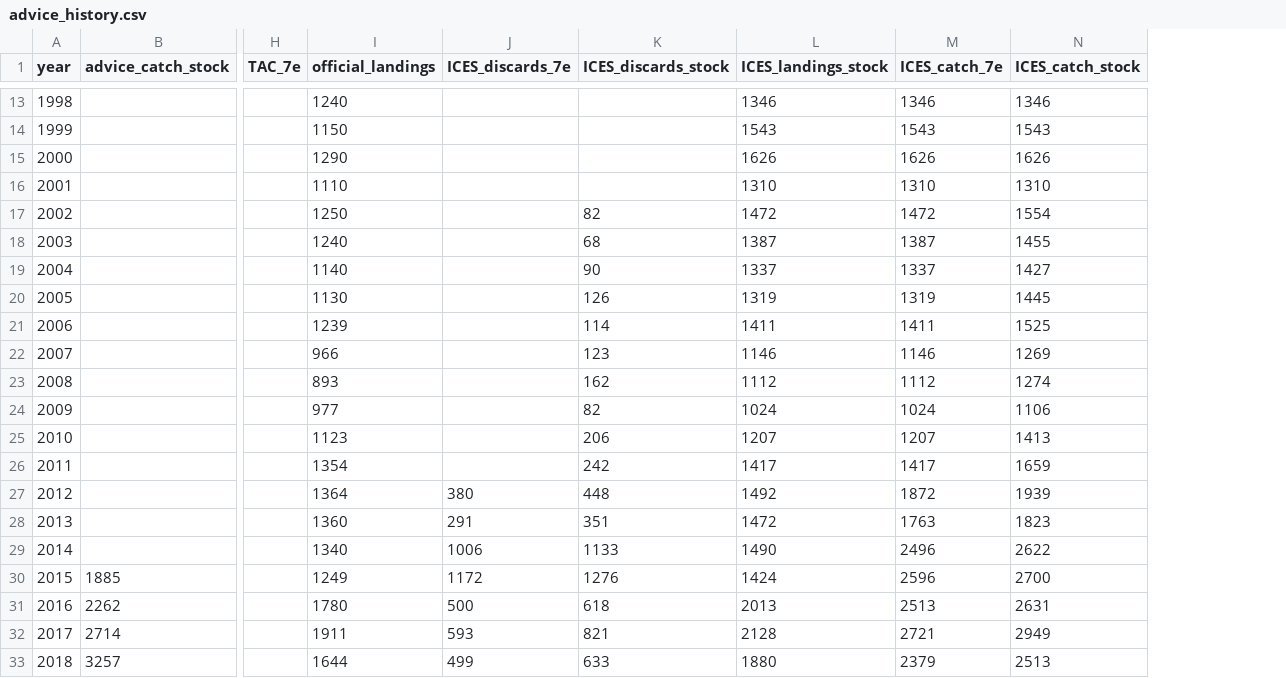
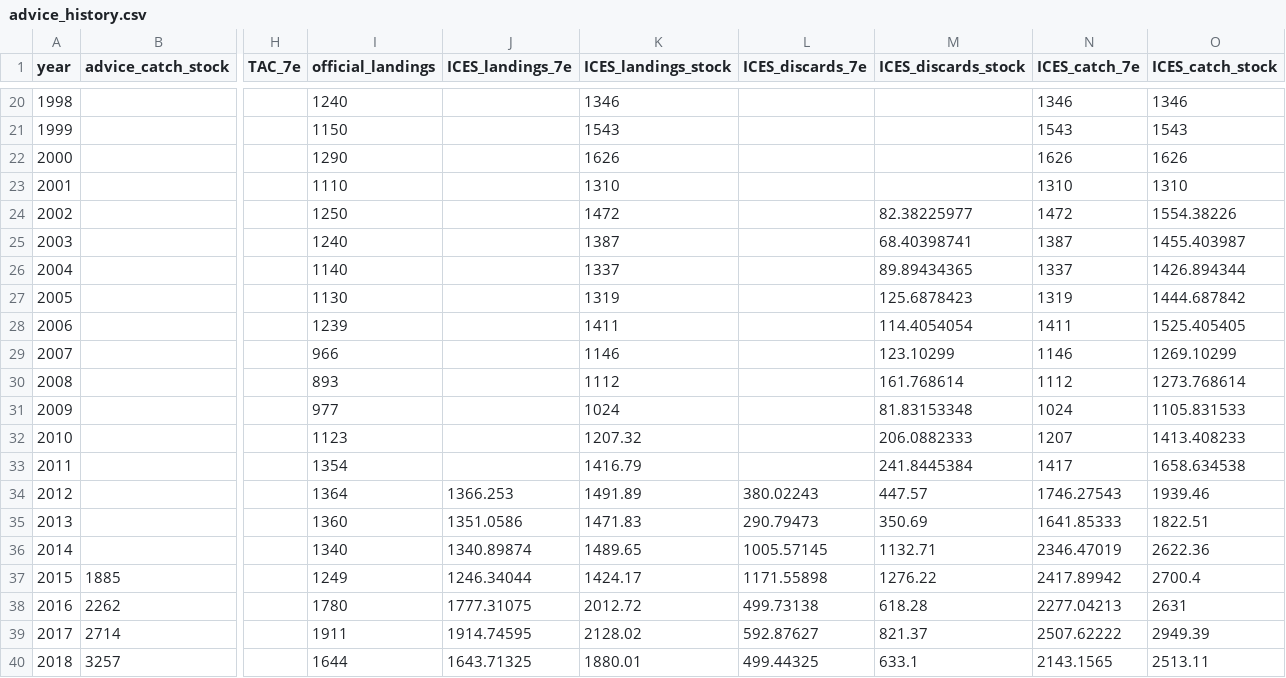
Before and after one commit to shfischer/WKBPLAICE2024_ple.27.7e_chr, a CSV file: boot/initial/data/advice_history.csv, drawn as a sheet; only a part is shown, gaps mark what is left out; removed rows and columns are numbered as before the commit, all else as after; the diff covers the shown part only; the diff names each change by its address in the sheet, - before the commit and + after, or states it on an @@ line.

Commit message:
add 7e catch history (excluding migration)

```diff
--- a/boot/initial/data/advice_history.csv
+++ b/boot/initial/data/advice_history.csv
-column J (ICES_discards_7e), rows 27-33: 380 | 291 | 1006 | 1172 | 500 | 593 | 499
-column K (ICES_discards_stock), rows 17-33: 82 | 68 | 90 | 126 | 114 | 123 | 162 | 82 | 206 | 242 | 448 | 351 | 1133 | 1276 | 618 | 821 | 633
+column J (ICES_landings_7e), rows 34-40: 1366.253 | 1351.0586 | 1340.89874 | 1246.34044 | 1777.31075 | 1914.74595 | 1643.71325
+column L (ICES_discards_7e), rows 34-40: 380.02243 | 290.79473 | 1005.57145 | 1171.55898 | 499.73138 | 592.87627 | 499.44325
+column M (ICES_discards_stock), rows 24-40: 82.38225977 | 68.40398741 | 89.89434365 | 125.6878423 | 114.4054054 | 123.10299 | 161.768614 | 81.83153348 | 206.0882333 | 241.8445384 | 447.57 | 350.69 | 1132.71 | 1276.22 | 618.28 | 821.37 | 633.1
-O24 (ICES_catch_stock): 1554
+O24 (ICES_catch_stock): 1554.38226
-O25 (ICES_catch_stock): 1455
+O25 (ICES_catch_stock): 1455.403987
-O26 (ICES_catch_stock): 1427
+O26 (ICES_catch_stock): 1426.894344
-O27 (ICES_catch_stock): 1445
+O27 (ICES_catch_stock): 1444.687842
-O28 (ICES_catch_stock): 1525
+O28 (ICES_catch_stock): 1525.405405
-O29 (ICES_catch_stock): 1269
+O29 (ICES_catch_stock): 1269.10299
-O30 (ICES_catch_stock): 1274
+O30 (ICES_catch_stock): 1273.768614
-O31 (ICES_catch_stock): 1106
+O31 (ICES_catch_stock): 1105.831533
-K32 (ICES_landings_stock): 1207
+K32 (ICES_landings_stock): 1207.32
-O32 (ICES_catch_stock): 1413
+O32 (ICES_catch_stock): 1413.408233
-K33 (ICES_landings_stock): 1417
+K33 (ICES_landings_stock): 1416.79
-O33 (ICES_catch_stock): 1659
+O33 (ICES_catch_stock): 1658.634538
-K34 (ICES_landings_stock): 1492
+K34 (ICES_landings_stock): 1491.89
-N34 (ICES_catch_7e): 1872
+N34 (ICES_catch_7e): 1746.27543
-O34 (ICES_catch_stock): 1939
+O34 (ICES_catch_stock): 1939.46
-K35 (ICES_landings_stock): 1472
+K35 (ICES_landings_stock): 1471.83
-N35 (ICES_catch_7e): 1763
+N35 (ICES_catch_7e): 1641.85333
-O35 (ICES_catch_stock): 1823
+O35 (ICES_catch_stock): 1822.51
-K36 (ICES_landings_stock): 1490
+K36 (ICES_landings_stock): 1489.65
-N36 (ICES_catch_7e): 2496
+N36 (ICES_catch_7e): 2346.47019
-O36 (ICES_catch_stock): 2622
+O36 (ICES_catch_stock): 2622.36
-K37 (ICES_landings_stock): 1424
+K37 (ICES_landings_stock): 1424.17
-N37 (ICES_catch_7e): 2596
+N37 (ICES_catch_7e): 2417.89942
-O37 (ICES_catch_stock): 2700
+O37 (ICES_catch_stock): 2700.4
-K38 (ICES_landings_stock): 2013
+K38 (ICES_landings_stock): 2012.72
-N38 (ICES_catch_7e): 2513
+N38 (ICES_catch_7e): 2277.04213
-K39 (ICES_landings_stock): 2128
+K39 (ICES_landings_stock): 2128.02
-N39 (ICES_catch_7e): 2721
+N39 (ICES_catch_7e): 2507.62222
-O39 (ICES_catch_stock): 2949
+O39 (ICES_catch_stock): 2949.39
-K40 (ICES_landings_stock): 1880
+K40 (ICES_landings_stock): 1880.01
-N40 (ICES_catch_7e): 2379
+N40 (ICES_catch_7e): 2143.1565
-O40 (ICES_catch_stock): 2513
+O40 (ICES_catch_stock): 2513.11
```
Also changed, not shown: 7 added rows and 15 edited cells elsewhere in this file.
